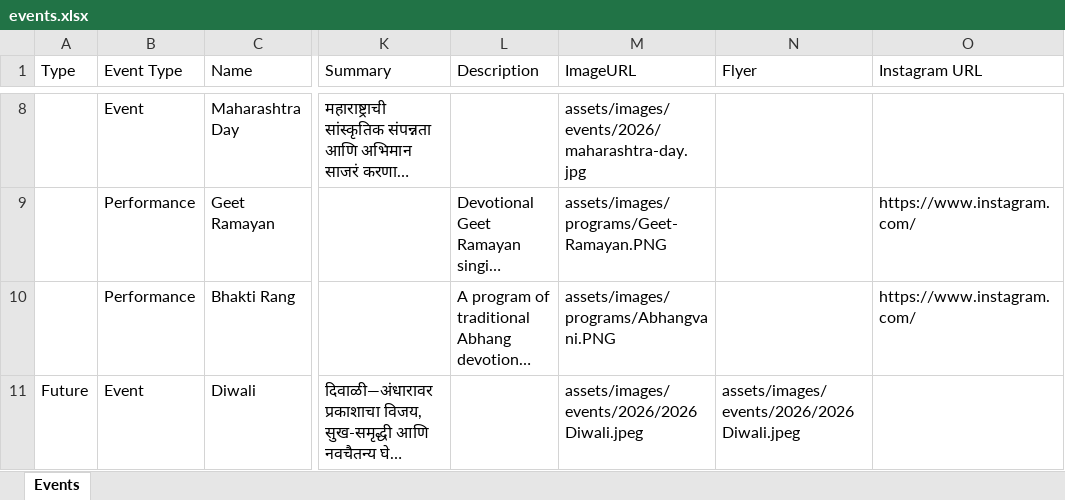
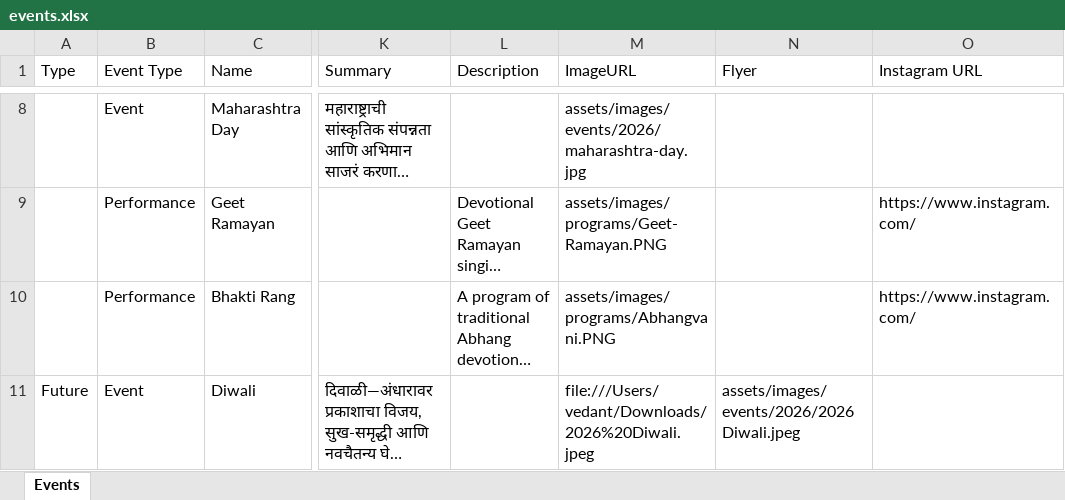
Before and after one commit to sankalpmarathimandal-debug/SankalpMarathiMandalWebsite, an Excel workbook: data/events.xlsx, sheet Events, drawn as a sheet; only a part is shown, gaps mark what is left out; long unchanged cells end in …; values as stored, in another font and other column widths than the file's, no borders; the diff names each change by its address in the sheet, - before the commit and + after, or states it on an @@ line.

Commit message:
Admin: edit data/events.xlsx via table editor

```diff
--- a/data/events.xlsx (sheet Events)
+++ b/data/events.xlsx (sheet Events)
-M11 (ImageURL): assets/images/events/2026/2026 Diwali.jpeg
+M11 (ImageURL): file:///Users/vedant/Downloads/2026%20Diwali.jpeg
```
